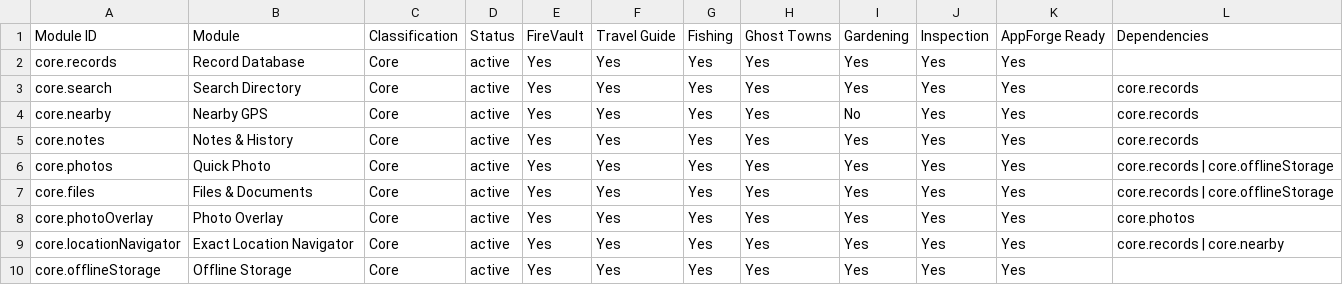
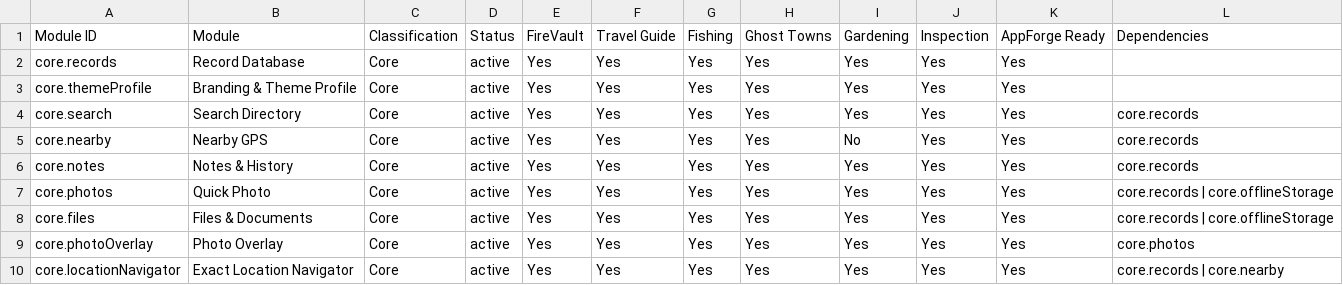
Before and after one commit to CTL-ALT-DEL/FireVault2, a CSV file: architecture/FEATURE_MODULE_MATRIX.csv, drawn as a sheet; only a part is shown; the shorter side is filled out with more unchanged rows; the diff names each change by its address in the sheet, - before the commit and + after, or states it on an @@ line.

Commit message:
Build 0.95.8 add profile-driven branding themes and visual design tokens

```diff
--- a/architecture/FEATURE_MODULE_MATRIX.csv
+++ b/architecture/FEATURE_MODULE_MATRIX.csv
+row 3: core.themeProfile | Branding & Theme Profile | Core | active | Yes | Yes | Yes | Yes | Yes | Yes | Yes
```
Also changed, not shown: 28 other files.
